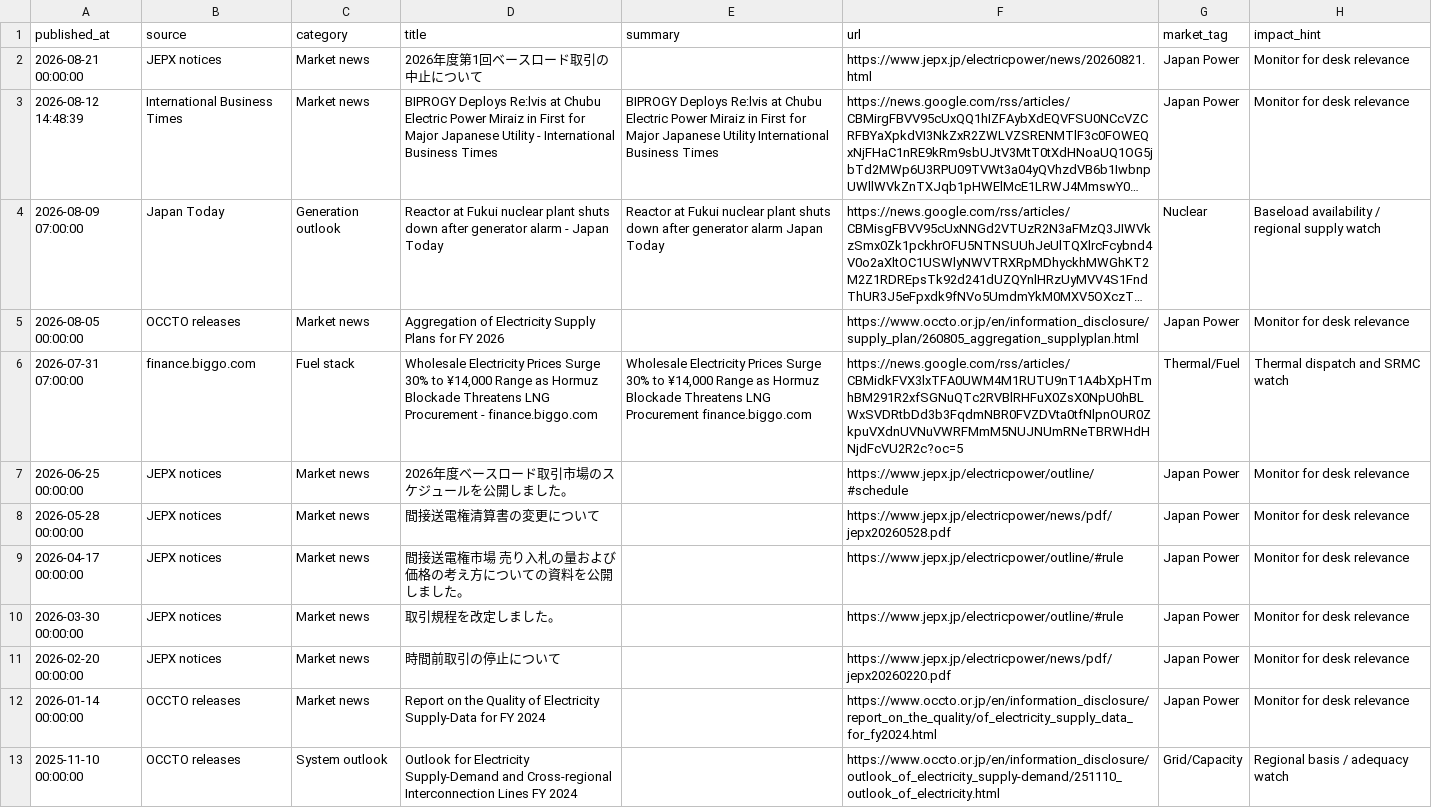
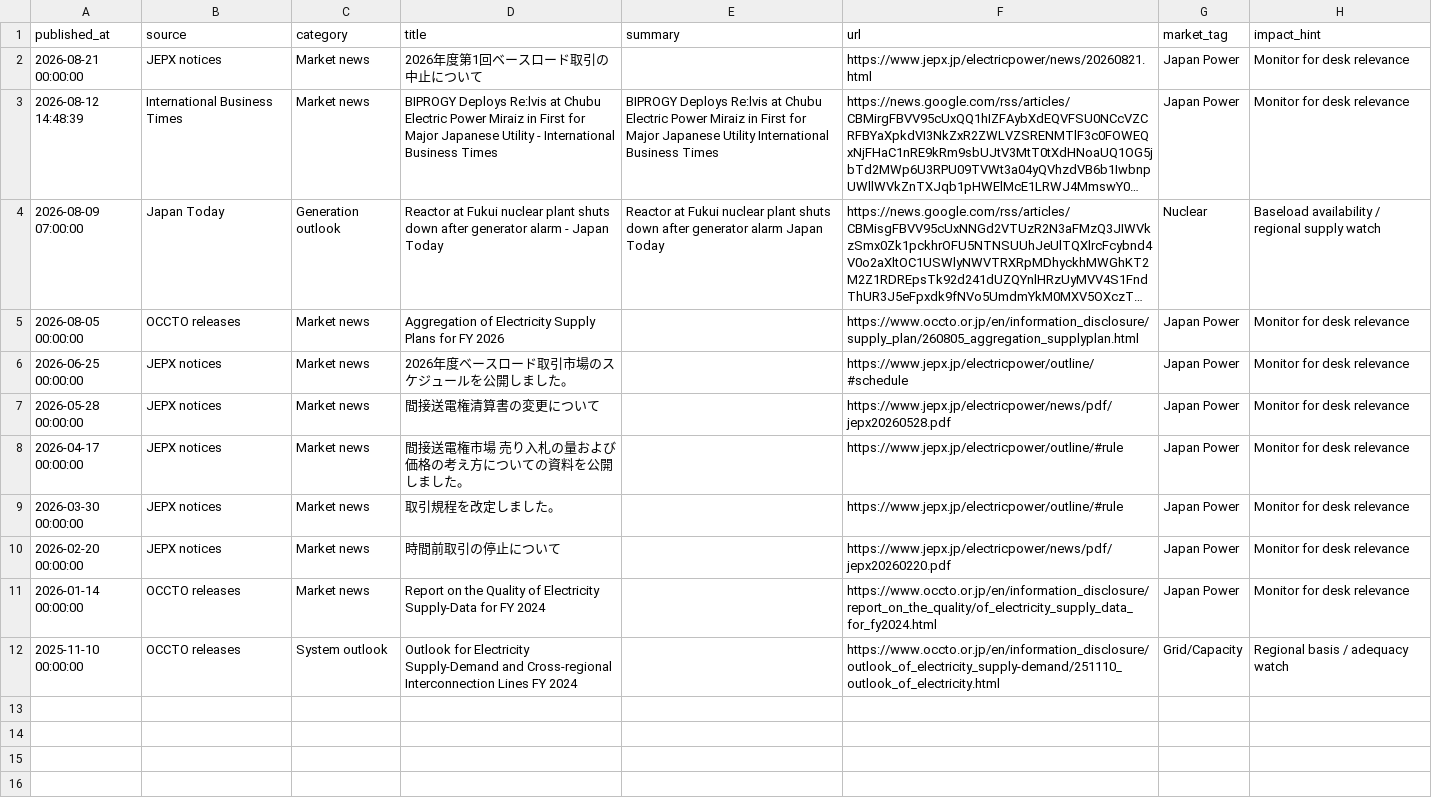
Before and after one commit to taiyu-wang/japan_power_trading_dashboard, a CSV file: data/published/power_news.csv, drawn as a sheet; long unchanged cells end in ….

```diff
--- a/data/published/power_news.csv
+++ b/data/published/power_news.csv
@@ -5,3 +5,2 @@ published_at,source,category,title,summary,url,market_tag,impact_hint
 2026-08-05 00:00:00,OCCTO releases,Market news,Aggregation of Electricity Supply Plans for FY 2026,,https://www.occto.or.jp/en/information_disclosure/supply_plan/260805_aggregation_supplyplan.html,Japan Power,Monitor for desk relevance
-2026-07-31 07:00:00,finance.biggo.com,Fuel stack,"Wholesale Electricity Prices Surge 30% to ¥14,000 Range as Hormuz Blockade Threatens LNG Procurement - finance.biggo.com","Wholesale Electricity Prices Surge 30% to ¥14,000 Range as Hormuz Blockade Threatens LNG Procurement  finance.biggo.com",https://news.google.com/rss/articles/CBMidkFVX3lxTFA0UWM4M1RUTU9nT1A4bXpHTmhBM291R2xfSGNuQTc2RVBlRHFuX0ZsX0NpU0hBLWxSVDRtbDd3b3FqdmNBR0FVZDVta0tfNlpnOUR0ZkpuVXdnUVNuVWRFMmM5NUJNUmRNeTBRWHdHNjdFcVU2R2c?oc=5,Thermal/Fuel,Thermal dispatch and SRMC watch
 2026-06-25 00:00:00,JEPX notices,Market news,2026年度ベースロード取引市場のスケジュールを公開しました。,,https://www.jepx.jp/electricpower/outline/#schedule,Japan Power,Monitor for desk relevance
```
Also changed, not shown: data/published/jepx_intraday.csv, data/published/jepx_offer_stack_depth.csv, 5 other files.
